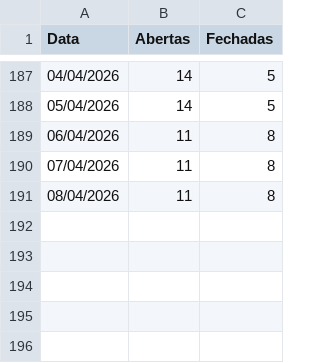
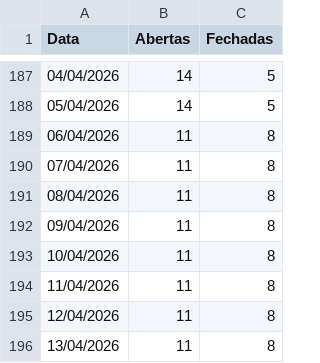
Before and after one commit to mateusmattos/omni-dashboard, a CSV file: status_lojas.csv, drawn as a sheet; only a part is shown, gaps mark what is left out; the diff names each change by its address in the sheet, - before the commit and + after, or states it on an @@ line.

Commit message:
Add files via upload

```diff
--- a/status_lojas.csv
+++ b/status_lojas.csv
+row 192: 09/04/2026 | 11 | 8
+row 193: 10/04/2026 | 11 | 8
+row 194: 11/04/2026 | 11 | 8
+row 195: 12/04/2026 | 11 | 8
+row 196: 13/04/2026 | 11 | 8
```
